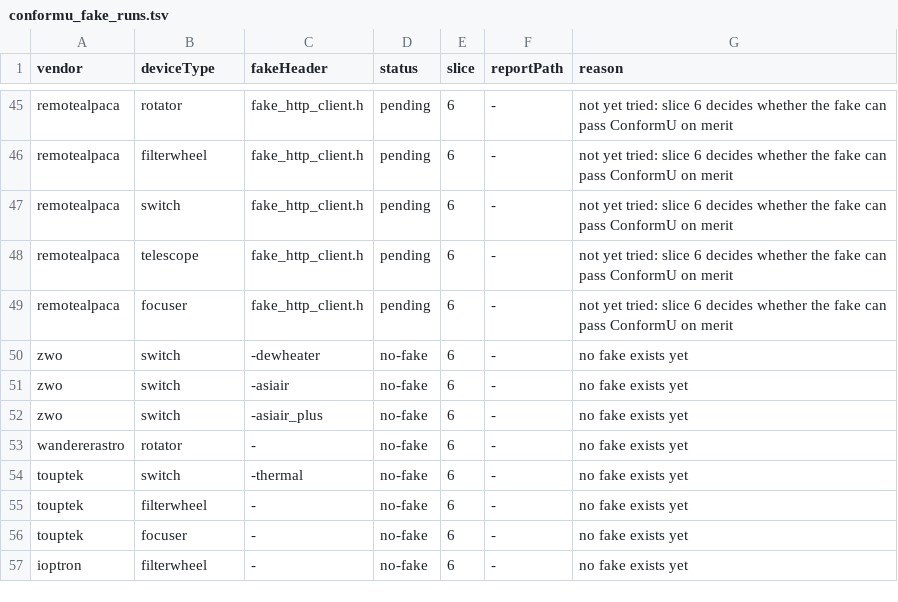
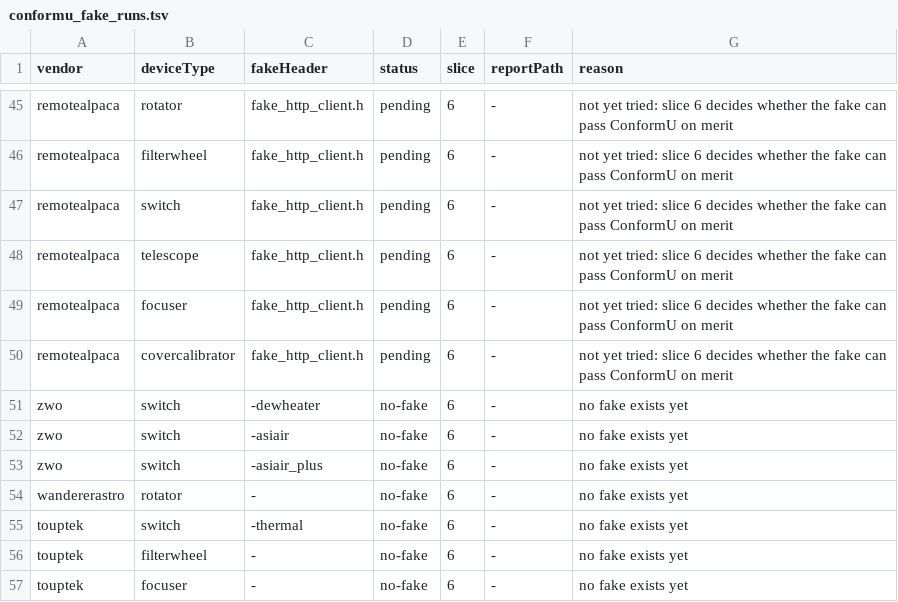
Before and after one commit to open-astro/AlpacaBridge, a TSV file: scripts/conformu_fake_runs.tsv, drawn as a sheet; only a part is shown, gaps mark what is left out; the shorter side is filled out with more unchanged rows.

```diff
--- a/scripts/conformu_fake_runs.tsv
+++ b/scripts/conformu_fake_runs.tsv
@@ -49,2 +49,3 @@ remotealpaca	telescope	fake_http_client.h	pending	6	-	not yet tried: slice 6 dec
 remotealpaca	focuser	fake_http_client.h	pending	6	-	not yet tried: slice 6 decides whether the fake can pass ConformU on merit
+remotealpaca	covercalibrator	fake_http_client.h	pending	6	-	not yet tried: slice 6 decides whether the fake can pass ConformU on merit
 zwo	switch	-dewheater	no-fake	6	-	no fake exists yet
```
Also changed, not shown: 27 other files.
